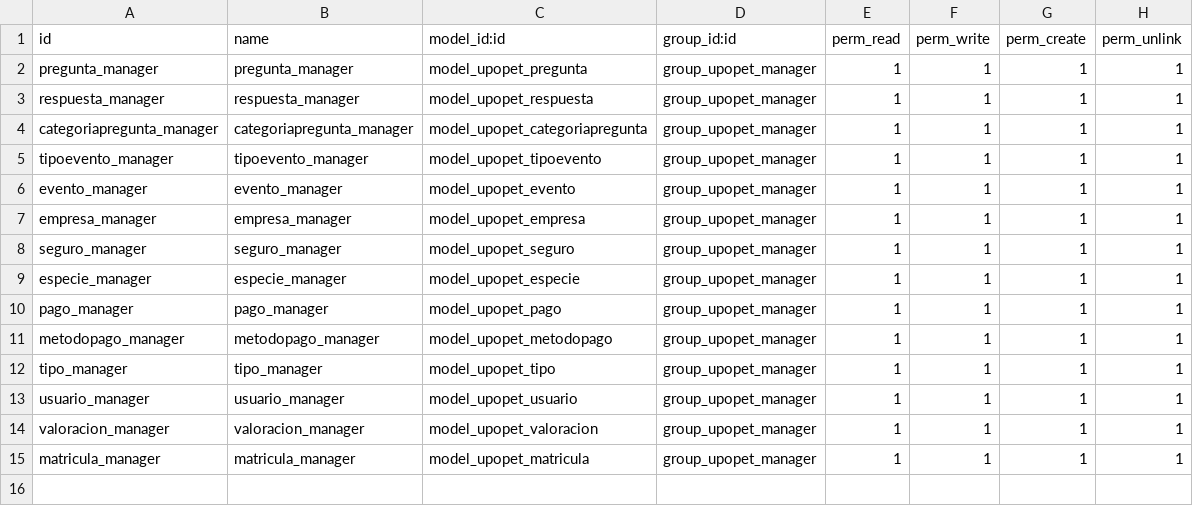
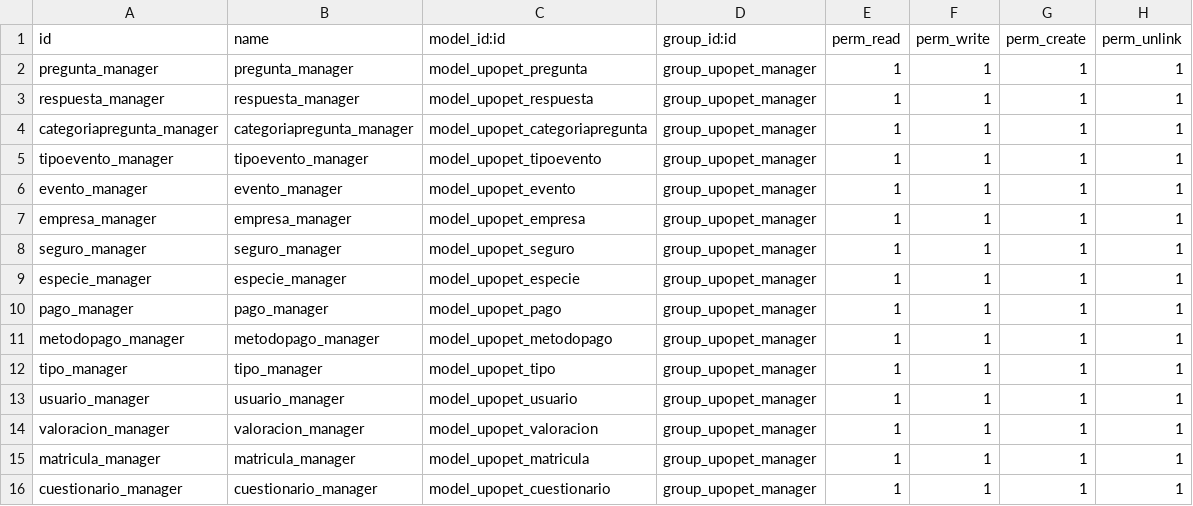
Before and after one commit to alegamez/TSI_UPOPET, a CSV file: security/ir.model.access.csv, drawn as a sheet.

Commit message:
add cuestionario

```diff
--- a/security/ir.model.access.csv
+++ b/security/ir.model.access.csv
@@ -15 +15,2 @@ valoracion_manager,valoracion_manager,model_upopet_valoracion,group_upopet_manag
 matricula_manager,matricula_manager,model_upopet_matricula,group_upopet_manager,1,1,1,1
+cuestionario_manager,cuestionario_manager,model_upopet_cuestionario,group_upopet_manager,1,1,1,1
```
